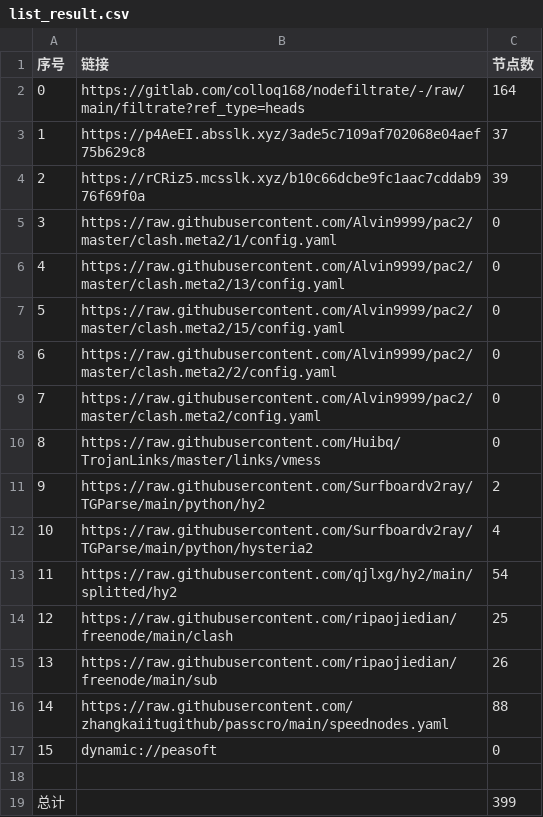
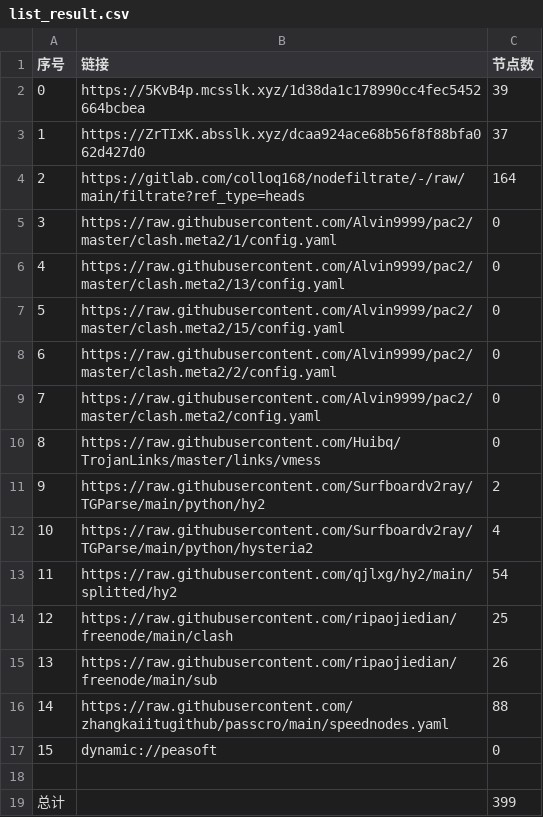
Before and after one commit to dreamMilk/AutoMergePublicNodes, a CSV file: list_result.csv, drawn as a sheet.

```diff
--- a/list_result.csv
+++ b/list_result.csv
@@ -1,5 +1,5 @@
 序号,链接,节点数
-0,https://gitlab.com/colloq168/nodefiltrate/-/raw/main/filtrate?ref_type=heads,164
-1,https://p4AeEI.absslk.xyz/3ade5c7109af702068e04aef75b629c8,37
-2,https://rCRiz5.mcsslk.xyz/b10c66dcbe9fc1aac7cddab976f69f0a,39
+0,https://5KvB4p.mcsslk.xyz/1d38da1c178990cc4fec5452664bcbea,39
+1,https://ZrTIxK.absslk.xyz/dcaa924ace68b56f8f88bfa062d427d0,37
+2,https://gitlab.com/colloq168/nodefiltrate/-/raw/main/filtrate?ref_type=heads,164
 3,https://raw.githubusercontent.com/Alvin9999/pac2/master/clash.meta2/1/config.yaml,0
```
Also changed, not shown: 28 other files.
